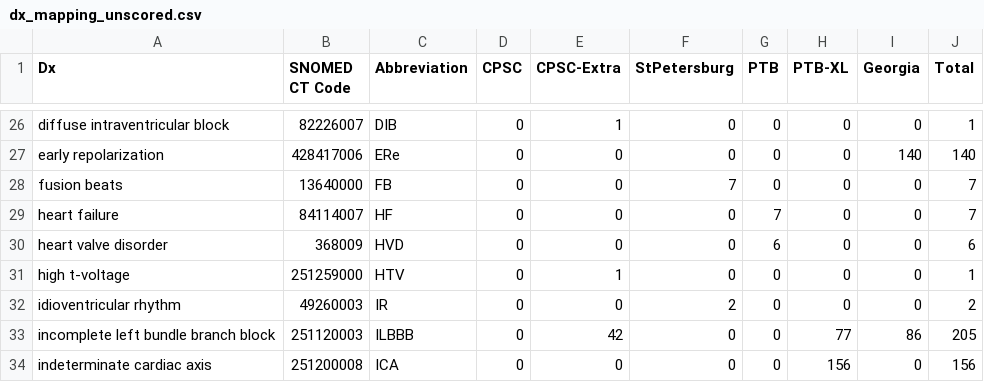
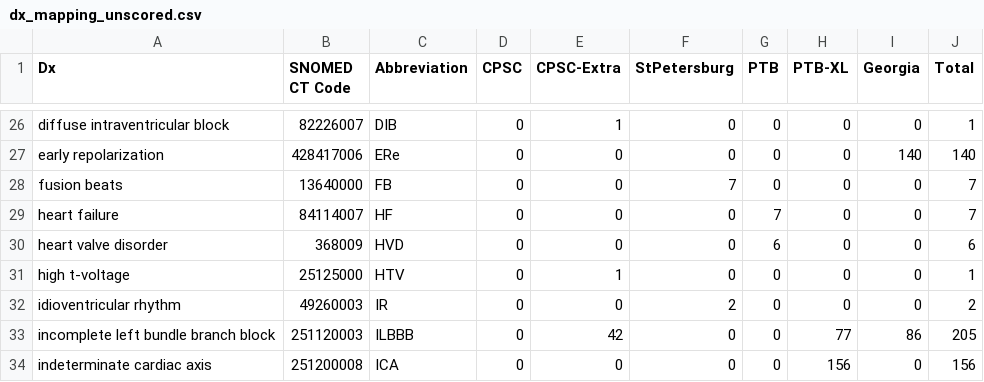
Before and after one commit to lixiaoyu0575/physionet_challenge2020_pytorch, a CSV file: evaluation/dx_mapping_unscored.csv, drawn as a sheet; only a part is shown, gaps mark what is left out.

```diff
--- a/evaluation/dx_mapping_unscored.csv
+++ b/evaluation/dx_mapping_unscored.csv
@@ -30,3 +30,3 @@ heart failure,84114007,HF,0,0,0,7,0,0,7
 heart valve disorder,368009,HVD,0,0,0,6,0,0,6
-high t-voltage,251259000,HTV,0,1,0,0,0,0,1
+high t-voltage,25125000,HTV,0,1,0,0,0,0,1
 idioventricular rhythm,49260003,IR,0,0,2,0,0,0,2
```
Also changed, not shown: 11 other files.
